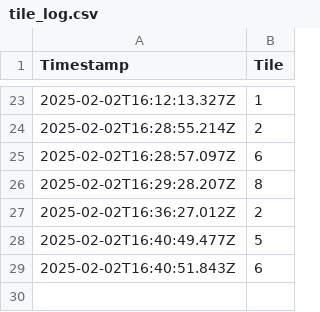
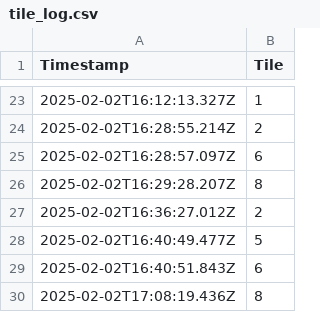
Before and after one commit to 25eliu/GravityTile, a CSV file: tile-monitor/tile_log.csv, drawn as a sheet; only a part is shown, gaps mark what is left out; the diff names each change by its address in the sheet, - before the commit and + after, or states it on an @@ line.

```diff
--- a/tile-monitor/tile_log.csv
+++ b/tile-monitor/tile_log.csv
+row 30: 2025-02-02T17:08:19.436Z | 8
```
Also changed, not shown: 4 other files.
